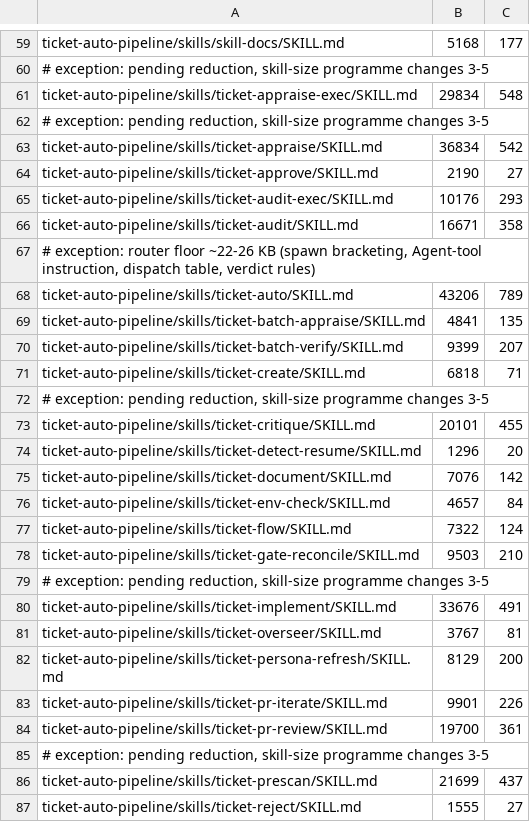
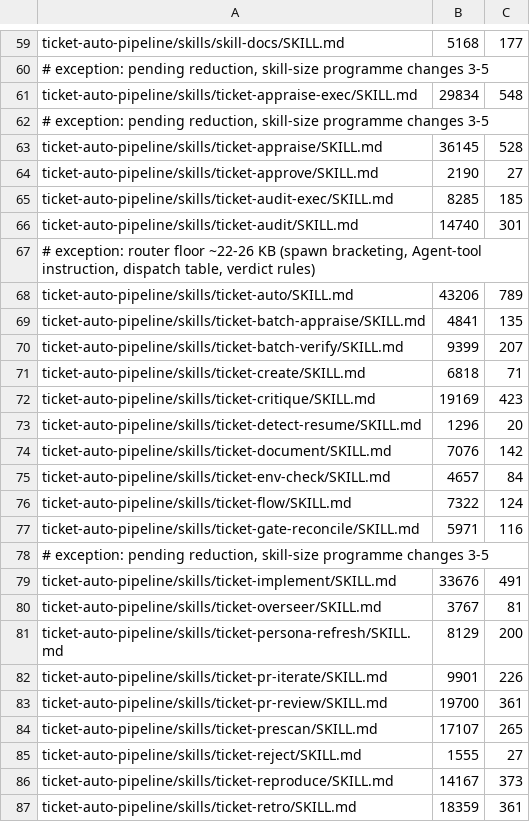
Before and after one commit to rogueprocess13/claude-plugins, a TSV file: scripts/skill-size-baseline.tsv, drawn as a sheet; only a part is shown, gaps mark what is left out; the shorter side is filled out with more unchanged rows.

Commit message:
refactor(ticket-auto-pipeline): extract gate-reconcile, critique, audit, audit-exec, prescan and appraise handoff bash into tested scripts (skill-deterministic-extraction 6a)
- lib/gate-reconcile-prep.sh / gate-reconcile-finish.sh (Steps 1-4, 7-8)
- lib/critique-fetch.sh, lib/audit-run-checks.sh, ticket-audit-exec.sh CLI
- lib/prescan-run-repo.sh with collect_corrections_by_source
- lib/appraise-handoff-check.sh (ticket-appraise Step 5)

Each script is tested against the old fences embedded as oracles;
test-plan-artifact-callers.sh and test-pipeline-phases.sh run the
gate-reconcile script. ticket-critique and ticket-prescan leave the
size-gate exception list. ticket-auto-pipeline 0.111.0.

```diff
--- a/scripts/skill-size-baseline.tsv
+++ b/scripts/skill-size-baseline.tsv
@@ -62,6 +62,6 @@ ticket-auto-pipeline/skills/ticket-appraise-exec/SKILL.md	29834	548
 # exception: pending reduction, skill-size programme changes 3-5
-ticket-auto-pipeline/skills/ticket-appraise/SKILL.md	36834	542
+ticket-auto-pipeline/skills/ticket-appraise/SKILL.md	36145	528
 ticket-auto-pipeline/skills/ticket-approve/SKILL.md	2190	27
-ticket-auto-pipeline/skills/ticket-audit-exec/SKILL.md	10176	293
-ticket-auto-pipeline/skills/ticket-audit/SKILL.md	16671	358
+ticket-auto-pipeline/skills/ticket-audit-exec/SKILL.md	8285	185
+ticket-auto-pipeline/skills/ticket-audit/SKILL.md	14740	301
 # exception: router floor ~22-26 KB (spawn bracketing, Agent-tool instruction, dispatch table, verdict rules)
@@ -71,4 +71,3 @@ ticket-auto-pipeline/skills/ticket-batch-verify/SKILL.md	9399	207
 ticket-auto-pipeline/skills/ticket-create/SKILL.md	6818	71
-# exception: pending reduction, skill-size programme changes 3-5
-ticket-auto-pipeline/skills/ticket-critique/SKILL.md	20101	455
+ticket-auto-pipeline/skills/ticket-critique/SKILL.md	19169	423
 ticket-auto-pipeline/skills/ticket-detect-resume/SKILL.md	1296	20
@@ -77,3 +76,3 @@ ticket-auto-pipeline/skills/ticket-env-check/SKILL.md	4657	84
 ticket-auto-pipeline/skills/ticket-flow/SKILL.md	7322	124
-ticket-auto-pipeline/skills/ticket-gate-reconcile/SKILL.md	9503	210
+ticket-auto-pipeline/skills/ticket-gate-reconcile/SKILL.md	5971	116
 # exception: pending reduction, skill-size programme changes 3-5
@@ -84,4 +83,3 @@ ticket-auto-pipeline/skills/ticket-pr-iterate/SKILL.md	9901	226
 ticket-auto-pipeline/skills/ticket-pr-review/SKILL.md	19700	361
-# exception: pending reduction, skill-size programme changes 3-5
-ticket-auto-pipeline/skills/ticket-prescan/SKILL.md	21699	437
+ticket-auto-pipeline/skills/ticket-prescan/SKILL.md	17107	265
 ticket-auto-pipeline/skills/ticket-reject/SKILL.md	1555	27
```
Also changed, not shown: scripts/skill-context-baseline.tsv, 37 other files.
